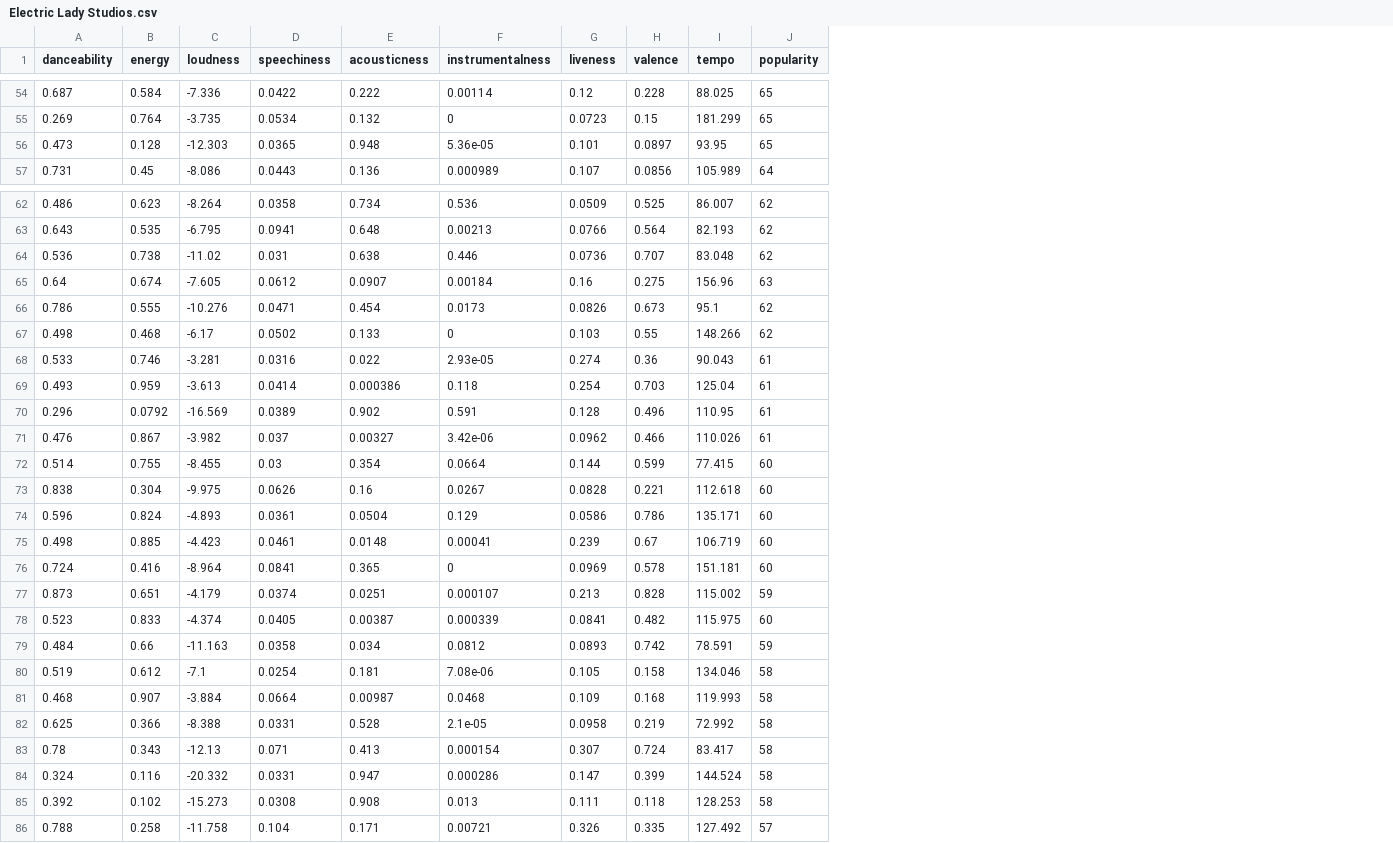
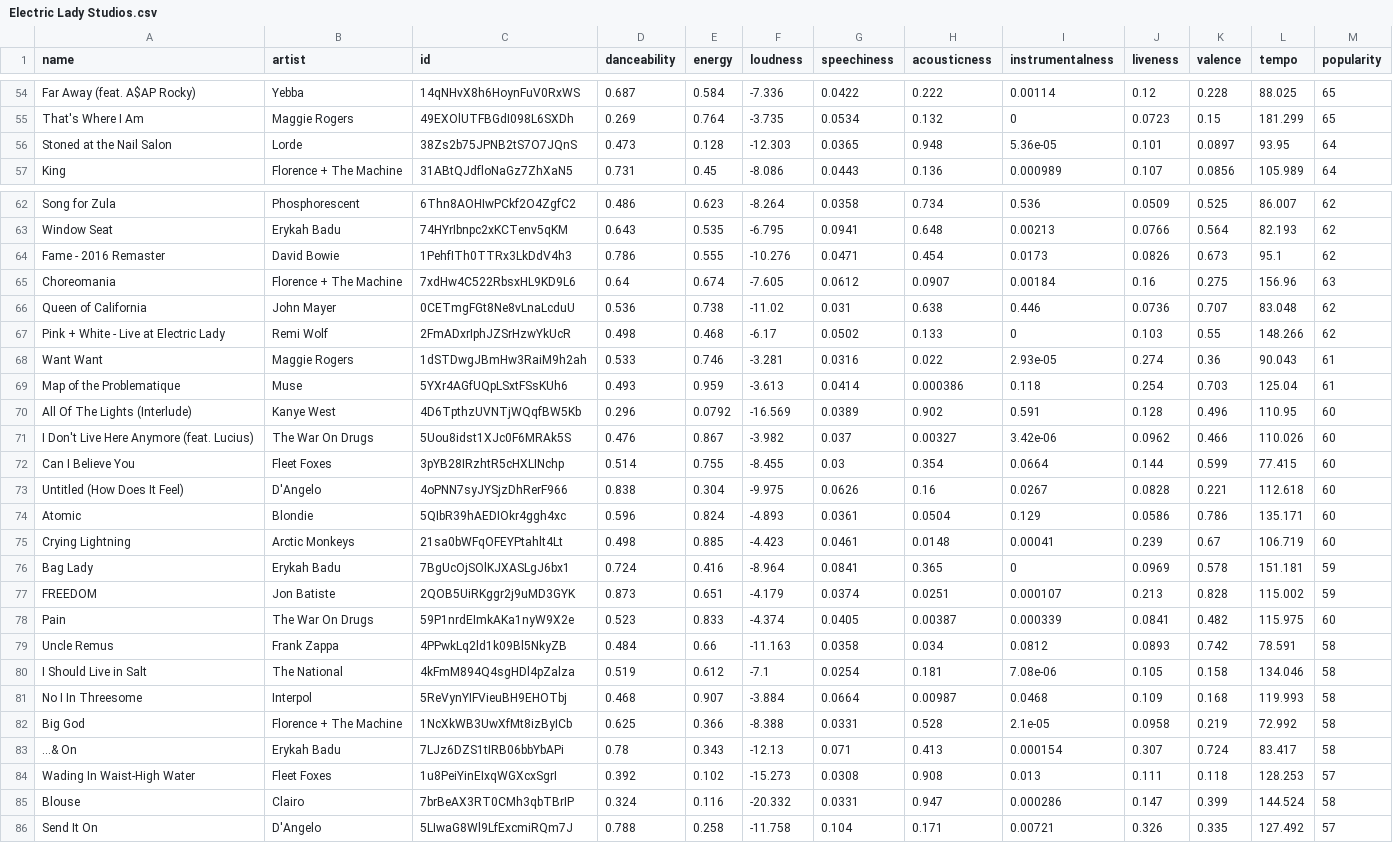
Before and after one commit to kairos310/popularityprediction, a CSV file: webscraping/Electric Lady Studios.csv, drawn as a sheet; only a part is shown, gaps mark what is left out; removed rows and columns are numbered as before the commit, all else as after; the diff covers the shown part only; the diff names each change by its address in the sheet, - before the commit and + after, or states it on an @@ line.

```diff
--- a/webscraping/Electric Lady Studios.csv
+++ b/webscraping/Electric Lady Studios.csv
+column A (name), rows 54-57: Far Away (feat. A$AP Rocky) | That's Where I Am | Stoned at the Nail Salon | King; rows 62-63: Song for Zula | Window Seat; rows 66-83: Queen of California | Pink + White - Live at Electric Lady | Want Want | Map of the Problematique | All Of The Lights (Interlude) | I Don't Live Here Anymore (feat. Lucius) | Can I Believe You | Untitled (How Does It Feel) | Atomic | Crying Lightning | Bag Lady | FREEDOM | Pain | Uncle Remus | I Should Live in Salt | No I In Threesome | Big God | ...& On; rows 85-86: Blouse | Send It On
+column B (artist), rows 54-57: Yebba | Maggie Rogers | Lorde | Florence + The Machine; rows 62-63: Phosphorescent | Erykah Badu; rows 66-83: John Mayer | Remi Wolf | Maggie Rogers | Muse | Kanye West | The War On Drugs | Fleet Foxes | D'Angelo | Blondie | Arctic Monkeys | Erykah Badu | Jon Batiste | The War On Drugs | Frank Zappa | The National | Interpol | Florence + The Machine | Erykah Badu; rows 85-86: Clairo | D'Angelo
+column C (id), rows 54-57: 14qNHvX8h6HoynFuV0RxWS | 49EXOlUTFBGdI098L6SXDh | 38Zs2b75JPNB2tS7O7JQnS | 31ABtQJdfloNaGz7ZhXaN5; rows 62-63: 6Thn8AOHIwPCkf2O4ZgfC2 | 74HYrIbnpc2xKCTenv5qKM; rows 66-83: 0CETmgFGt8Ne8vLnaLcduU | 2FmADxrIphJZSrHzwYkUcR | 1dSTDwgJBmHw3RaiM9h2ah | 5YXr4AGfUQpLSxtFSsKUh6 | 4D6TpthzUVNTjWQqfBW5Kb | 5Uou8idst1XJc0F6MRAk5S | 3pYB28IRzhtR5cHXLINchp | 4oPNN7syJYSjzDhRerF966 | 5QIbR39hAEDIOkr4ggh4xc | 21sa0bWFqOFEYPtahlt4Lt | 7BgUcOjSOlKJXASLgJ6bx1 | 2QOB5UiRKggr2j9uMD3GYK | 59P1nrdEImkAKa1nyW9X2e | 4PPwkLq2ld1k09Bl5NkyZB | 4kFmM894Q4sgHDl4pZalza | 5ReVynYIFVieuBH9EHOTbj | 1NcXkWB3UwXfMt8izByICb | 7LJz6DZS1tIRB06bbYbAPi; rows 85-86: 7brBeAX3RT0CMh3qbTBrIP | 5LIwaG8Wl9LfExcmiRQm7J
-M56 (popularity): 65
+M56 (popularity): 64
@@ row 66 moved to row 64: Fame - 2016 Remaster @@
-M70:M71 (popularity): 61
+M70:M71 (popularity): 60
-M76 (popularity): 60
+M76 (popularity): 59
-M79 (popularity): 59
+M79 (popularity): 58
+row 84: Wading In Waist-High Water | Fleet Foxes | 1u8PeiYinEIxqWGXcxSgrI | 0.392 | 0.102 | -15.273 | 0.0308 | 0.908 | 0.013 | 0.111 | 0.118 | 128.253 | 57
-row 85: 0.392 | 0.102 | -15.273 | 0.0308 | 0.908 | 0.013 | 0.111 | 0.118 | 128.253 | 58
```
Also changed, not shown: 2 moved rows and 10 edited cells elsewhere in this file, webscraping/BUTTER.csv, webscraping/Best of the Decade For You.csv, 6 other files.
